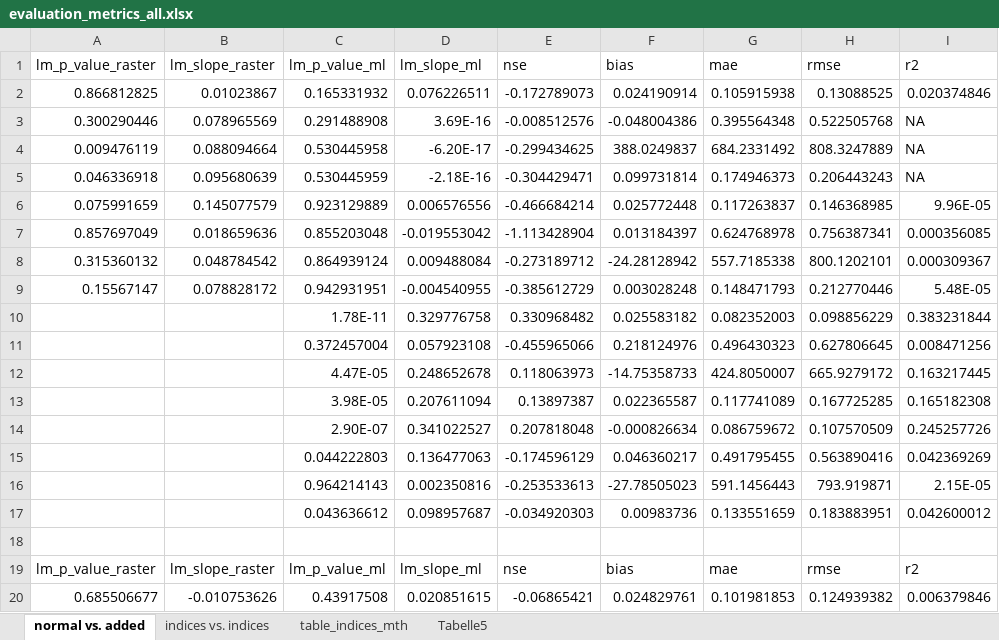
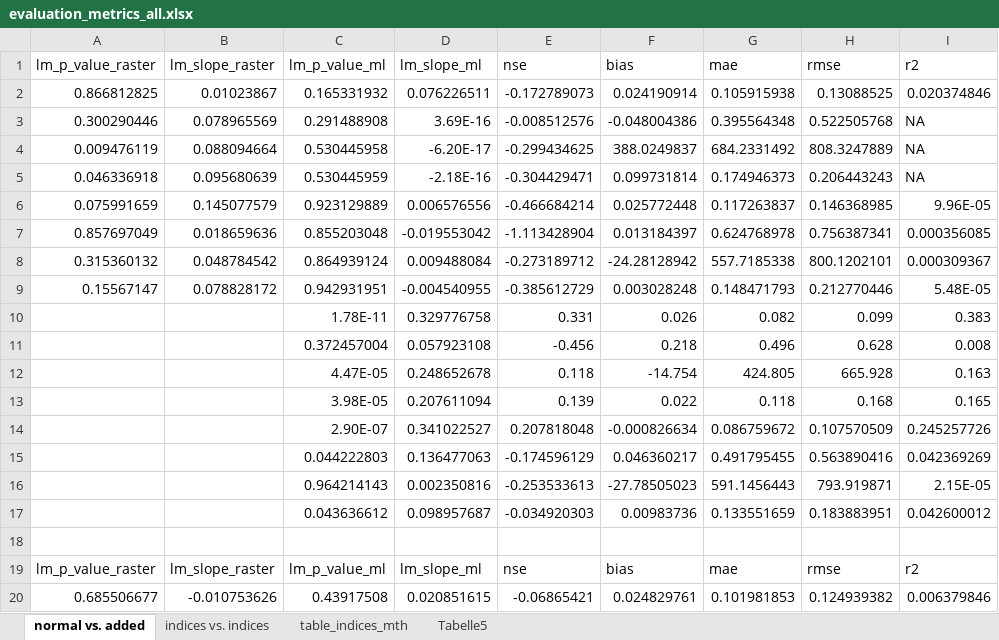
Before and after one commit to mirjamscheib/Masters_Thesis, an Excel workbook: Stat_Analysis/evaluation_metrics_all.xlsx, sheet normal vs. added, drawn as a sheet; only a part is shown; values as stored, in another font and other column widths than the file's, no cell formats; the diff covers the shown part only; the diff names each change by its address in the sheet, - before the commit and + after, or states it on an @@ line.

```diff
--- a/Stat_Analysis/evaluation_metrics_all.xlsx (sheet normal vs. added)
+++ b/Stat_Analysis/evaluation_metrics_all.xlsx (sheet normal vs. added)
-E10: 0.330968482
+E10: 0.331
-F10: 0.025583182
+F10: 0.026
-G10: 0.082352003
+G10: 0.082
-H10: 0.098856229
+H10: 0.099
-I10: 0.383231844
+I10: 0.383
-E11: -0.455965066
+E11: -0.456
-F11: 0.218124976
+F11: 0.218
-G11: 0.496430323
+G11: 0.496
-H11: 0.627806645
+H11: 0.628
-I11: 0.008471256
+I11: 0.008
-E12: 0.118063973
+E12: 0.118
-F12: -14.75358733
+F12: -14.754
-G12: 424.8050007
+G12: 424.805
-H12: 665.9279172
+H12: 665.928
-I12: 0.163217445
+I12: 0.163
-E13: 0.13897387
+E13: 0.139
-F13: 0.022365587
+F13: 0.022
-G13: 0.117741089
+G13: 0.118
-H13: 0.167725285
+H13: 0.168
-I13: 0.165182308
+I13: 0.165
```
Also changed, not shown: 20 edited cells elsewhere in this sheet, cell formats, 27 other files.
